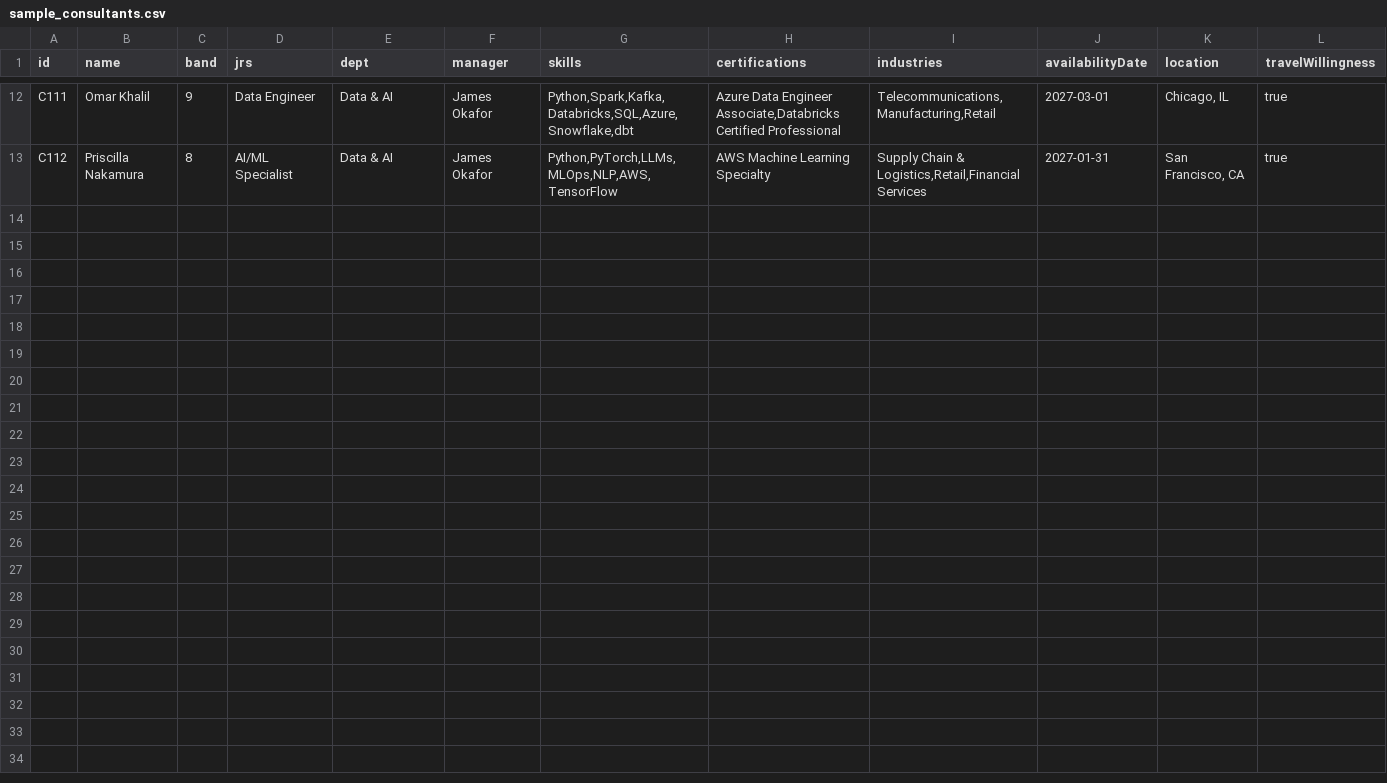
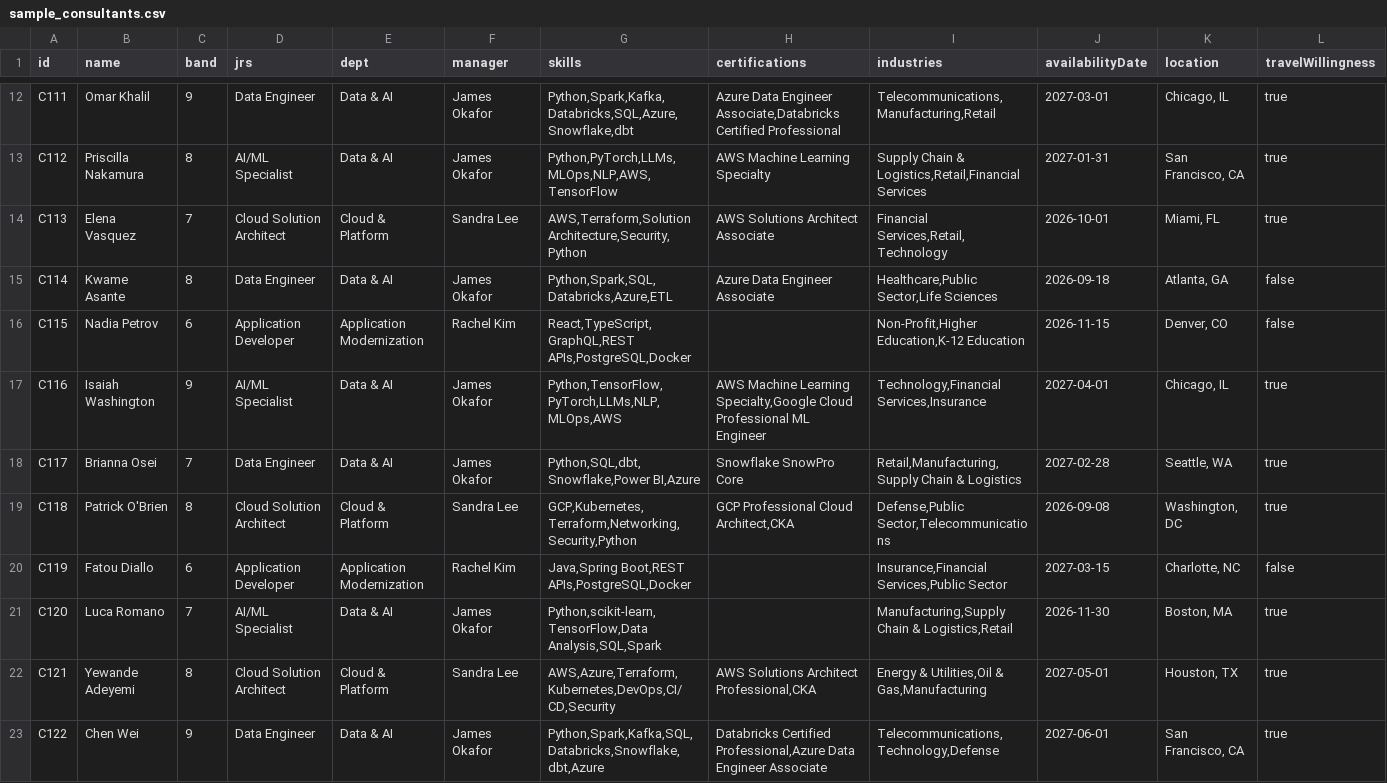
Before and after one commit to LiviBarkerIBM/Resource-Utilization-Optimizer, a CSV file: sample_consultants.csv, drawn as a sheet; only a part is shown, gaps mark what is left out; rows hold the shown columns only; the diff names each change by its address in the sheet, - before the commit and + after, or states it on an @@ line.

Commit message:
Expand consultant sample data to 22 consultants with bench, underutilized, and overallocated statuses

```diff
--- a/sample_consultants.csv
+++ b/sample_consultants.csv
+row 14: C113 | Elena Vasquez | 7 | Cloud Solution Architect | Cloud & Platform | Sandra Lee | AWS,Terraform,Solution Architecture,Security,Python | AWS Solutions Architect Associate | Financial Services,Retail,Technology | 2026-10-01 | Miami, FL | true
+row 15: C114 | Kwame Asante | 8 | Data Engineer | Data & AI | James Okafor | Python,Spark,SQL,Databricks,Azure,ETL | Azure Data Engineer Associate | Healthcare,Public Sector,Life Sciences | 2026-09-18 | Atlanta, GA | false
+row 16: C115 | Nadia Petrov | 6 | Application Developer | Application Modernization | Rachel Kim | React,TypeScript,GraphQL,REST APIs,PostgreSQL,Docker |  | Non-Profit,Higher Education,K-12 Education | 2026-11-15 | Denver, CO | false
+row 17: C116 | Isaiah Washington | 9 | AI/ML Specialist | Data & AI | James Okafor | Python,TensorFlow,PyTorch,LLMs,NLP,MLOps,AWS | AWS Machine Learning Specialty,Google Cloud Professional ML Engineer | Technology,Financial Services,Insurance | 2027-04-01 | Chicago, IL | true
+row 18: C117 | Brianna Osei | 7 | Data Engineer | Data & AI | James Okafor | Python,SQL,dbt,Snowflake,Power BI,Azure | Snowflake SnowPro Core | Retail,Manufacturing,Supply Chain & Logistics | 2027-02-28 | Seattle, WA | true
+row 19: C118 | Patrick O'Brien | 8 | Cloud Solution Architect | Cloud & Platform | Sandra Lee | GCP,Kubernetes,Terraform,Networking,Security,Python | GCP Professional Cloud Architect,CKA | Defense,Public Sector,Telecommunications | 2026-09-08 | Washington, DC | true
+row 20: C119 | Fatou Diallo | 6 | Application Developer | Application Modernization | Rachel Kim | Java,Spring Boot,REST APIs,PostgreSQL,Docker |  | Insurance,Financial Services,Public Sector | 2027-03-15 | Charlotte, NC | false
+row 21: C120 | Luca Romano | 7 | AI/ML Specialist | Data & AI | James Okafor | Python,scikit-learn,TensorFlow,Data Analysis,SQL,Spark |  | Manufacturing,Supply Chain & Logistics,Retail | 2026-11-30 | Boston, MA | true
+row 22: C121 | Yewande Adeyemi | 8 | Cloud Solution Architect | Cloud & Platform | Sandra Lee | AWS,Azure,Terraform,Kubernetes,DevOps,CI/CD,Security | AWS Solutions Architect Professional,CKA | Energy & Utilities,Oil & Gas,Manufacturing | 2027-05-01 | Houston, TX | true
+row 23: C122 | Chen Wei | 9 | Data Engineer | Data & AI | James Okafor | Python,Spark,Kafka,SQL,Databricks,Snowflake,dbt,Azure | Databricks Certified Professional,Azure Data Engineer Associate | Telecommunications,Technology,Defense | 2027-06-01 | San Francisco, CA | true
```
